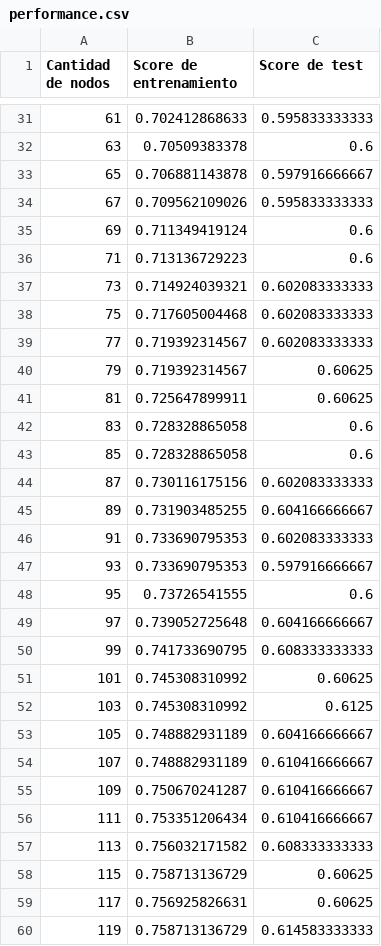
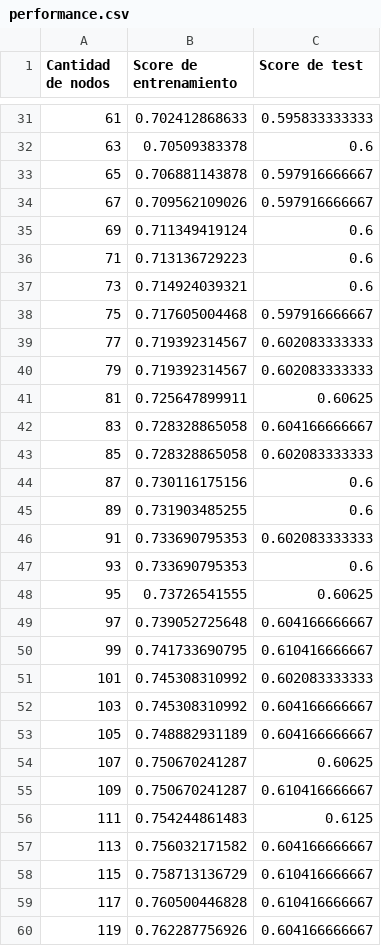
Before and after one commit to leanahabedian/TPAA, a CSV file: part1/performance.csv, drawn as a sheet; only a part is shown, gaps mark what is left out; the diff covers the shown part only.

Commit message:
reading the part3

```diff
--- a/part1/performance.csv
+++ b/part1/performance.csv
@@ -33,28 +33,28 @@ Cantidad de nodos, Score de entrenamiento, Score de test
 65,0.706881143878,0.597916666667
-67,0.709562109026,0.595833333333
+67,0.709562109026,0.597916666667
 69,0.711349419124,0.6
 71,0.713136729223,0.6
-73,0.714924039321,0.602083333333
-75,0.717605004468,0.602083333333
+73,0.714924039321,0.6
+75,0.717605004468,0.597916666667
 77,0.719392314567,0.602083333333
-79,0.719392314567,0.60625
+79,0.719392314567,0.602083333333
 81,0.725647899911,0.60625
-83,0.728328865058,0.6
-85,0.728328865058,0.6
-87,0.730116175156,0.602083333333
-89,0.731903485255,0.604166666667
+83,0.728328865058,0.604166666667
+85,0.728328865058,0.602083333333
+87,0.730116175156,0.6
+89,0.731903485255,0.6
 91,0.733690795353,0.602083333333
-93,0.733690795353,0.597916666667
-95,0.73726541555,0.6
+93,0.733690795353,0.6
+95,0.73726541555,0.60625
 97,0.739052725648,0.604166666667
-99,0.741733690795,0.608333333333
-101,0.745308310992,0.60625
-103,0.745308310992,0.6125
+99,0.741733690795,0.610416666667
+101,0.745308310992,0.602083333333
+103,0.745308310992,0.604166666667
 105,0.748882931189,0.604166666667
-107,0.748882931189,0.610416666667
+107,0.750670241287,0.60625
 109,0.750670241287,0.610416666667
-111,0.753351206434,0.610416666667
-113,0.756032171582,0.608333333333
-115,0.758713136729,0.60625
-117,0.756925826631,0.60625
-119,0.758713136729,0.614583333333
+111,0.754244861483,0.6125
+113,0.756032171582,0.604166666667
+115,0.758713136729,0.610416666667
+117,0.760500446828,0.610416666667
+119,0.762287756926,0.604166666667
```
Also changed, not shown: 57 edited cells elsewhere in this file, part1/accuracy.csv, 4 other files.
